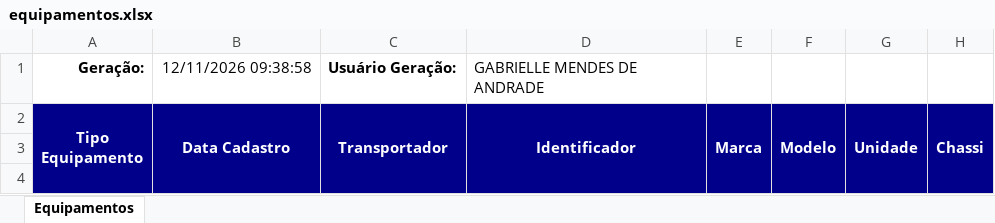
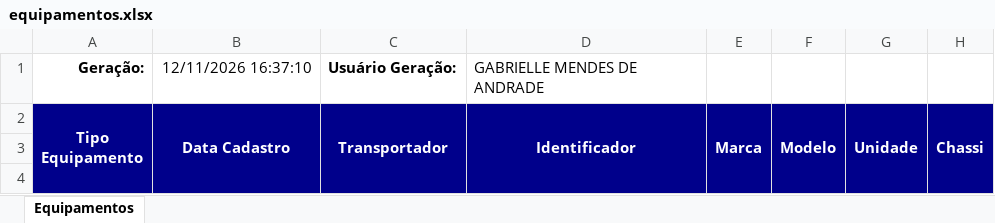
Before and after one commit to hannahfrotalegal/painel-frotalegal-heinz, an Excel workbook: dados/equipamentos.xlsx, sheet Equipamentos, drawn as a sheet; only a part is shown; values as stored, in another font and other column widths than the file's, no borders; the diff names each change by its address in the sheet, - before the commit and + after, or states it on an @@ line.

Commit message:
Atualiza dados — extração 12/11/2026 16:37 (via painel)

```diff
--- a/dados/equipamentos.xlsx (sheet Equipamentos)
+++ b/dados/equipamentos.xlsx (sheet Equipamentos)
-B1 (Data Cadastro): 12/11/2026 09:38:58
+B1 (Data Cadastro): 12/11/2026 16:37:10
```
